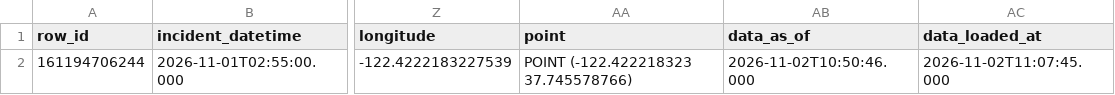
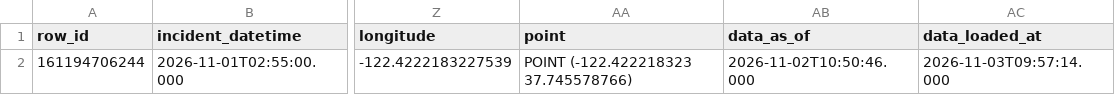
Before and after one commit to jefsal/smash-n-grab, a CSV file: current_month_data.csv, drawn as a sheet; only a part is shown, gaps mark what is left out; the diff names each change by its address in the sheet, - before the commit and + after, or states it on an @@ line.

```diff
--- a/current_month_data.csv
+++ b/current_month_data.csv
-AC2 (data_loaded_at): 2026-11-02T11:07:45.000
+AC2 (data_loaded_at): 2026-11-03T09:57:14.000
```
Also changed, not shown: 1 other file.
